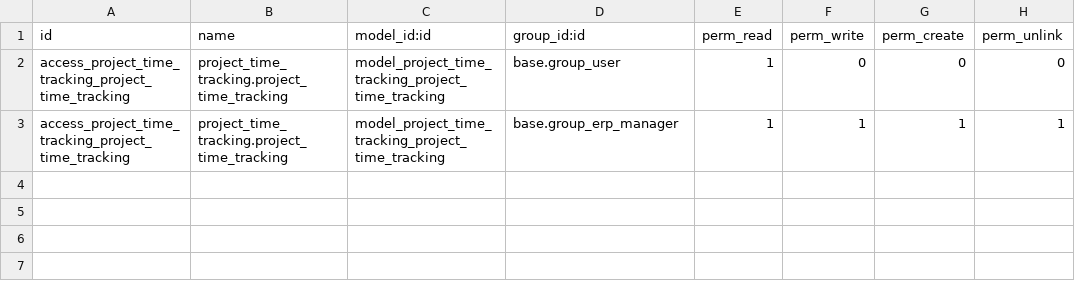
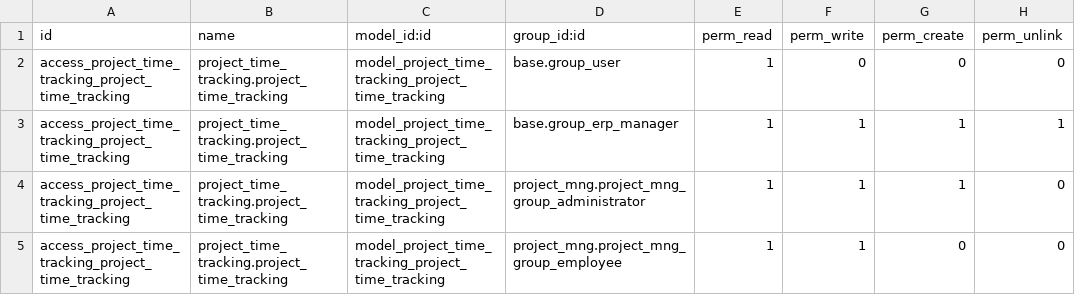
Before and after one commit to LuciaMarchal/Gestor_Proyectos_Odoo, a CSV file: odoo/addons/project_time_tracking/security/ir.model.access.csv, drawn as a sheet.

Commit message:
upd groups

```diff
--- a/odoo/addons/project_time_tracking/security/ir.model.access.csv
+++ b/odoo/addons/project_time_tracking/security/ir.model.access.csv
@@ -3 +3,3 @@ access_project_time_tracking_project_time_tracking,project_time_tracking.project
 access_project_time_tracking_project_time_tracking,project_time_tracking.project_time_tracking,model_project_time_tracking_project_time_tracking,base.group_erp_manager,1,1,1,1
+access_project_time_tracking_project_time_tracking,project_time_tracking.project_time_tracking,model_project_time_tracking_project_time_tracking,project_mng.project_mng_group_administrator,1,1,1,0
+access_project_time_tracking_project_time_tracking,project_time_tracking.project_time_tracking,model_project_time_tracking_project_time_tracking,project_mng.project_mng_group_employee,1,1,0,0
```
Also changed, not shown: 1 other file.
